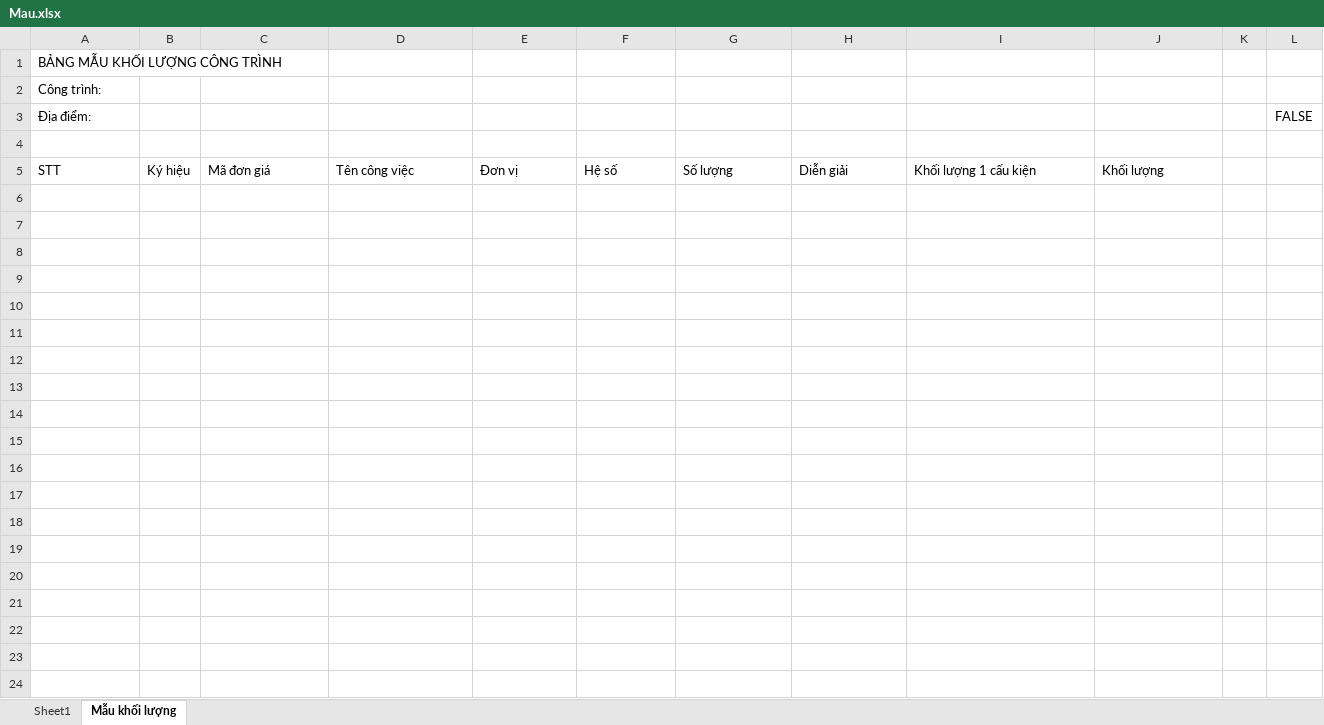
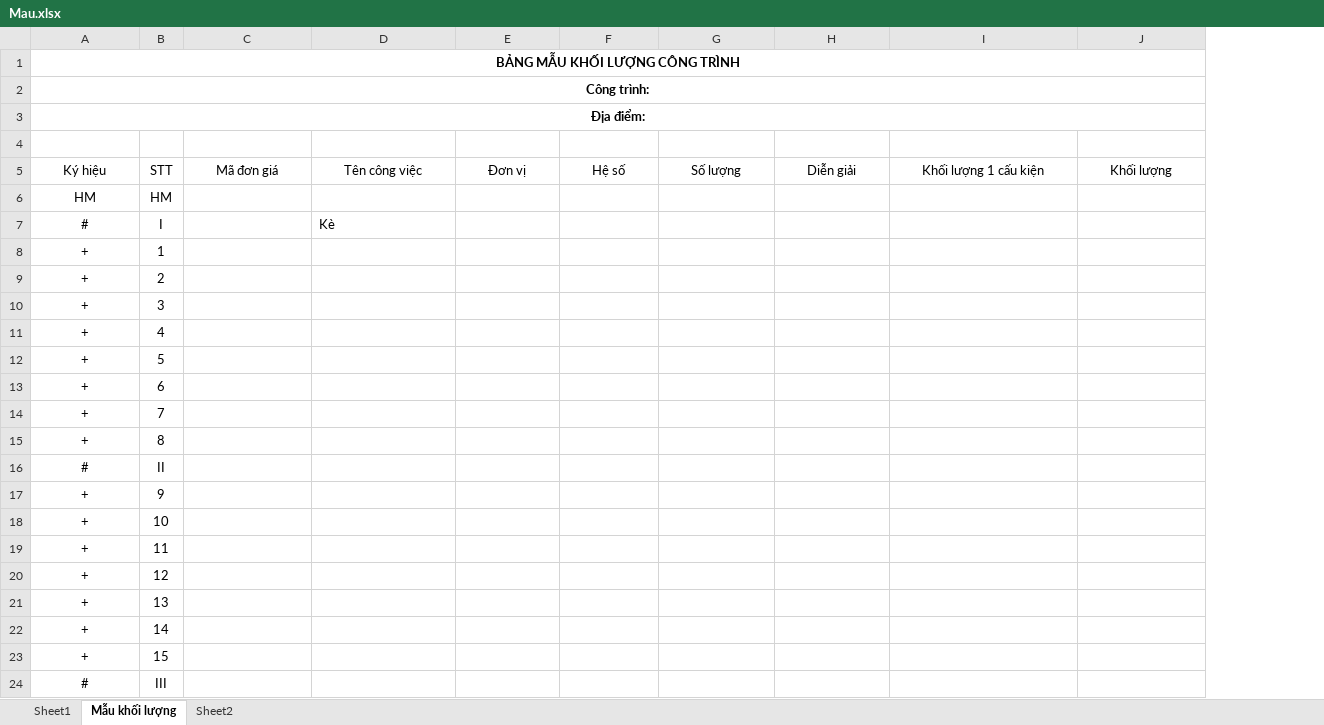
Before and after one commit to lync91/nvexcel-react, an Excel workbook: Mau.xlsx, sheet Mẫu khối lượng, drawn as a sheet; values as stored, in another font and other column widths than the file's, no borders; conditional formats and table styles not drawn; removed rows and columns are numbered as before the commit, all else as after; the diff names each change by its address in the sheet, - before the commit and + after, or states it on an @@ line.

```diff
--- a/Mau.xlsx (sheet Mẫu khối lượng)
+++ b/Mau.xlsx (sheet Mẫu khối lượng)
+sheet tab: Sheet2
-column B, row 5: Ký hiệu
+column B, row 5: STT
-column K, empty
-column L, row 3: FALSE
@@ A1:A3 alignment: left → center, bold: off → on @@
+A1:J1 merged
+A2:J2 merged
+A3:J3 merged
-A5: STT
+A5: Ký hiệu
-A5 alignment: left
+A5 alignment: center
-C5:J5 alignment: left
+C5:J5 alignment: center
+row 6: HM | HM
+row 7: # | I |  | Kè
+row 8: + | 1
+row 9: + | 2
+row 10: + | 3
+row 11: + | 4
+row 12: + | 5
+row 13: + | 6
+row 14: + | 7
+row 15: + | 8
+row 16: # | II
+row 17: + | 9
+row 18: + | 10
+row 19: + | 11
+row 20: + | 12
+row 21: + | 13
+row 22: + | 14
+row 23: + | 15
+row 24: # | III
```
Also changed, not shown: 15 other files.
